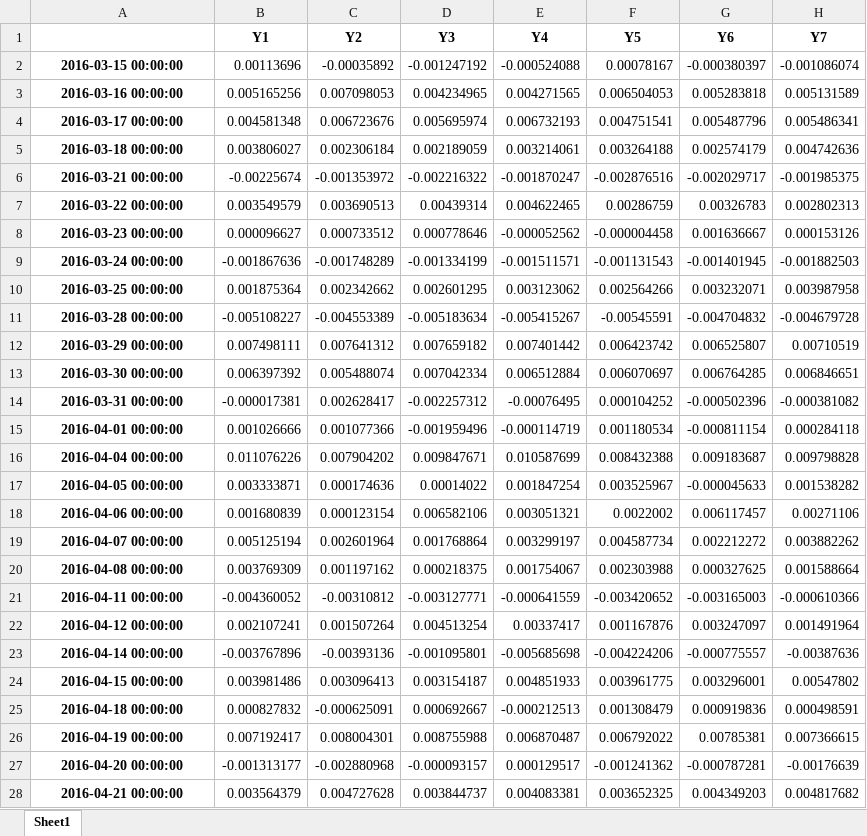
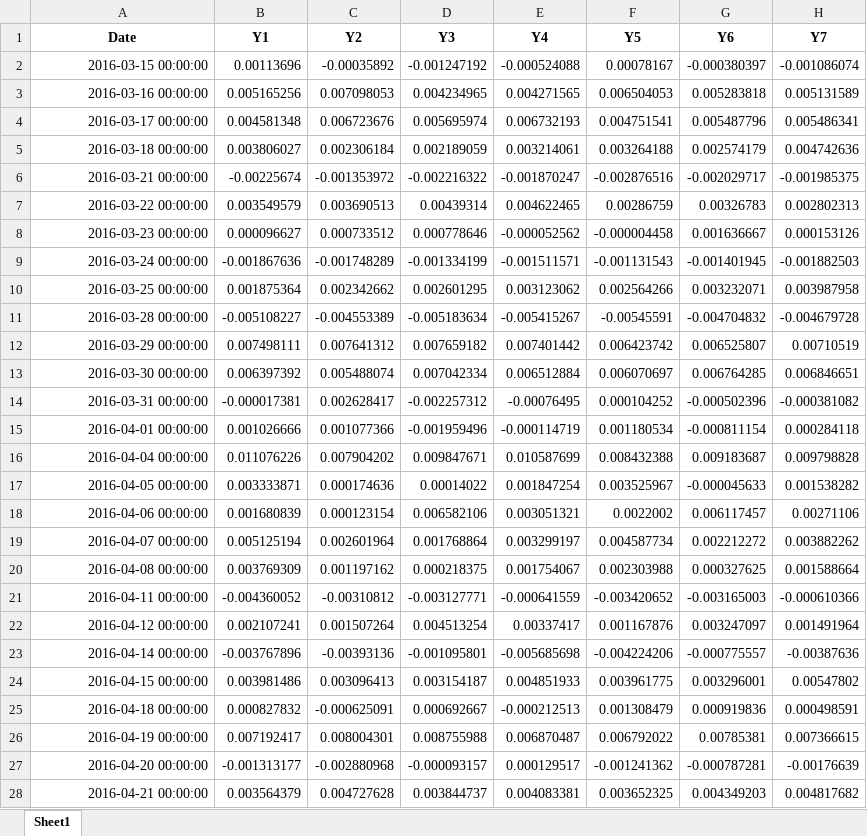
Before and after one commit to SEUNGTO/pension, an Excel workbook: 250923_return_quarterly_rebalance.xlsx, sheet Sheet1, drawn as a sheet; only a part is shown; values as stored, in another font and other column widths than the file's, no borders; the diff covers the shown part only; the diff names each change by its address in the sheet, - before the commit and + after, or states it on an @@ line.

```diff
--- a/250923_return_quarterly_rebalance.xlsx (sheet Sheet1)
+++ b/250923_return_quarterly_rebalance.xlsx (sheet Sheet1)
-A1: (empty)
+A1: Date
@@ A2:A28 bold: on → off, alignment: center → right @@
```
Also changed, not shown: 71 added rows and cell formats elsewhere in this sheet, 7 other files.
